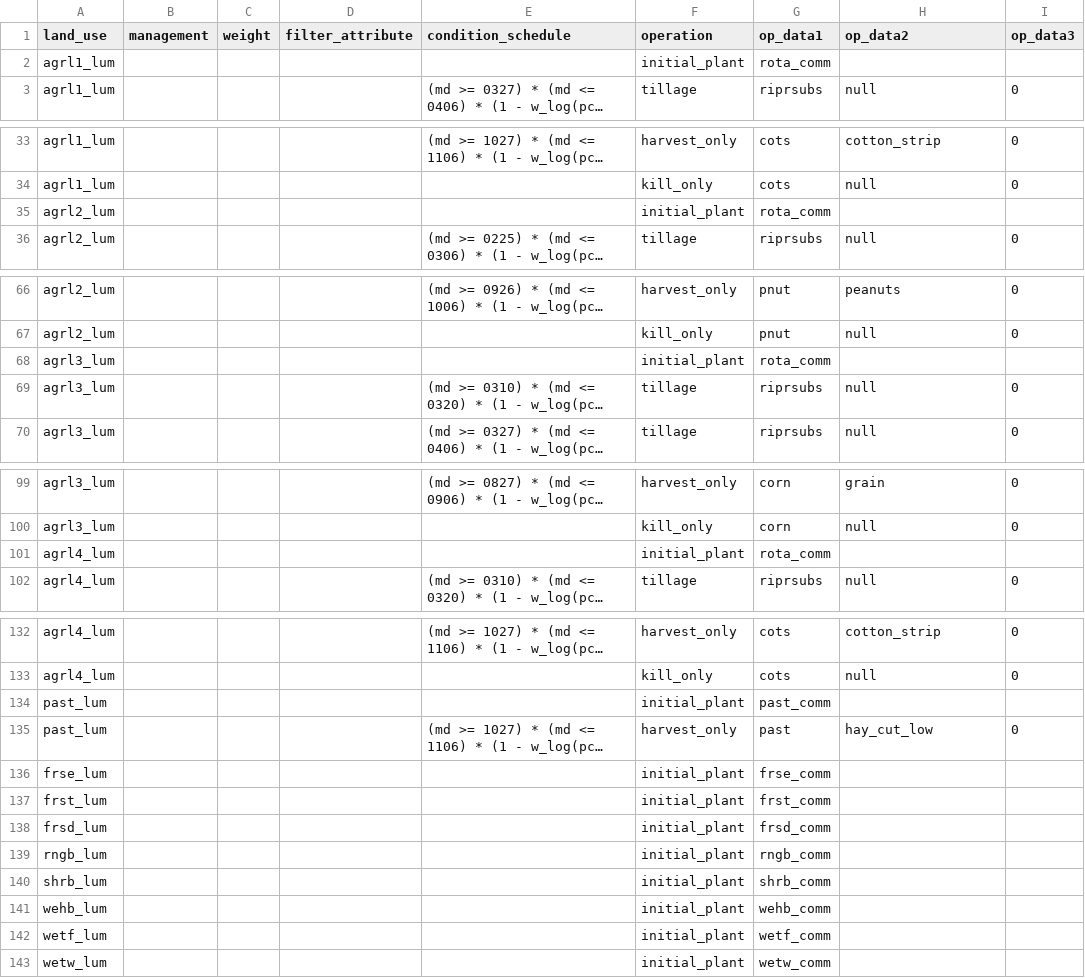
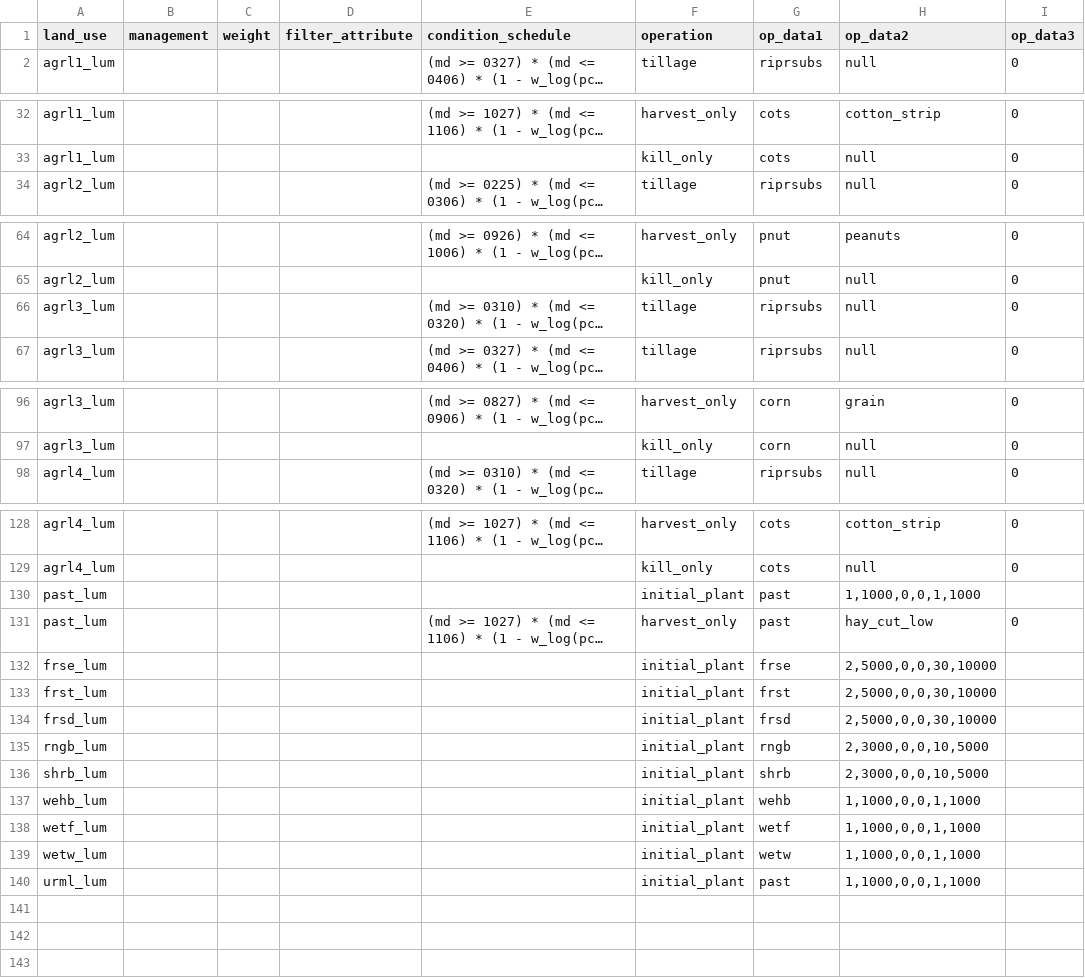
Before and after one commit to chrisschuerz/SWATfarmR, a CSV file: inst/extdata/sch_plus.csv, drawn as a sheet; only a part is shown, gaps mark what is left out; long unchanged cells end in …; removed rows and columns are numbered as before the commit, all else as after; the diff names each change by its address in the sheet, - before the commit and + after, or states it on an @@ line.

Commit message:
Update demo schedule input for new init_plant definition

```diff
--- a/inst/extdata/sch_plus.csv
+++ b/inst/extdata/sch_plus.csv
-row 2: agrl1_lum |  |  |  |  | initial_plant | rota_comm
-row 35: agrl2_lum |  |  |  |  | initial_plant | rota_comm
-row 68: agrl3_lum |  |  |  |  | initial_plant | rota_comm
-row 101: agrl4_lum |  |  |  |  | initial_plant | rota_comm
-G130 (op_data1): past_comm
+G130 (op_data1): past
-H130 (op_data2): (empty)
+H130 (op_data2): 1,1000,0,0,1,1000
-G132 (op_data1): frse_comm
+G132 (op_data1): frse
-H132:H134 (op_data2): (empty)
+H132:H134 (op_data2): 2,5000,0,0,30,10000
-G133 (op_data1): frst_comm
+G133 (op_data1): frst
-G134 (op_data1): frsd_comm
+G134 (op_data1): frsd
-G135 (op_data1): rngb_comm
+G135 (op_data1): rngb
-H135:H136 (op_data2): (empty)
+H135:H136 (op_data2): 2,3000,0,0,10,5000
-G136 (op_data1): shrb_comm
+G136 (op_data1): shrb
-G137 (op_data1): wehb_comm
+G137 (op_data1): wehb
-H137:H139 (op_data2): (empty)
+H137:H139 (op_data2): 1,1000,0,0,1,1000
-G138 (op_data1): wetf_comm
+G138 (op_data1): wetf
-G139 (op_data1): wetw_comm
+G139 (op_data1): wetw
+row 140: urml_lum |  |  |  |  | initial_plant | past | 1,1000,0,0,1,1000
```
